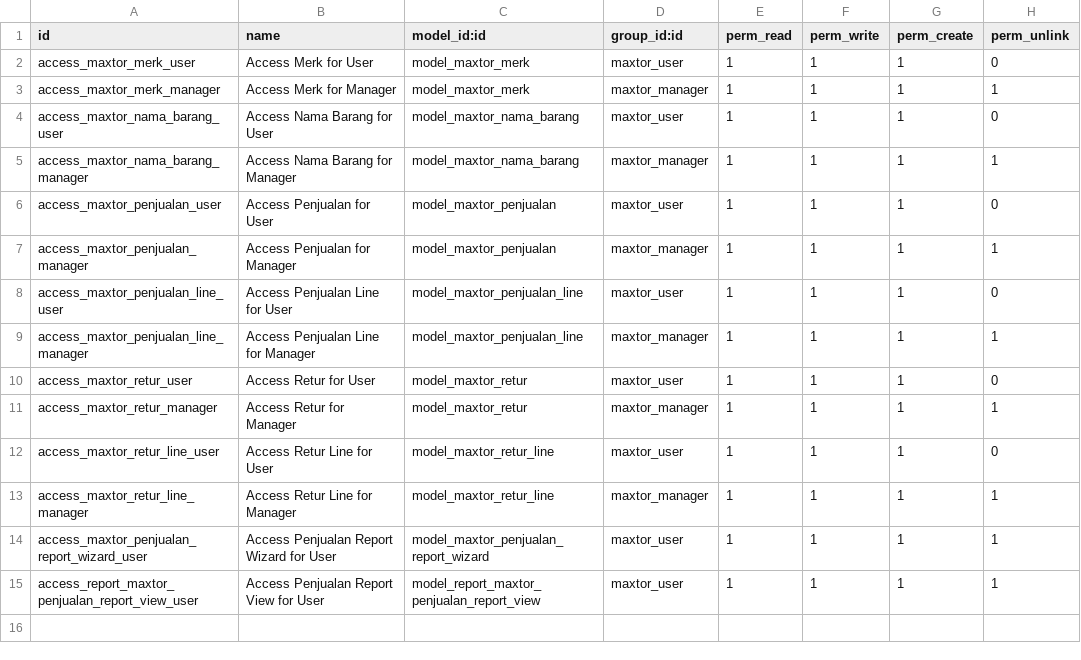
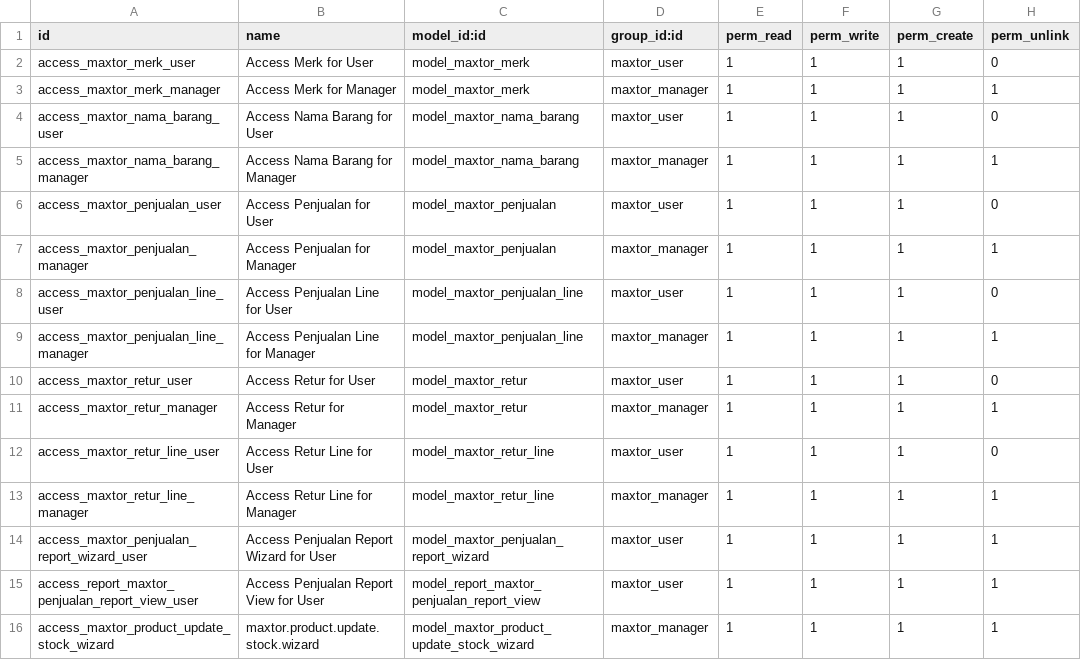
Before and after one commit to feliciamelodys/custom, a CSV file: maxtor/security/ir.model.access.csv, drawn as a sheet.

Commit message:
maxtor change

```diff
--- a/maxtor/security/ir.model.access.csv
+++ b/maxtor/security/ir.model.access.csv
@@ -15 +15,2 @@ access_maxtor_penjualan_report_wizard_user,Access Penjualan Report Wizard for Us
 access_report_maxtor_penjualan_report_view_user,Access Penjualan Report View for User,model_report_maxtor_penjualan_report_view,maxtor_user,1,1,1,1
+access_maxtor_product_update_stock_wizard,maxtor.product.update.stock.wizard,model_maxtor_product_update_stock_wizard,maxtor_manager,1,1,1,1
```
Also changed, not shown: 3 other files.
